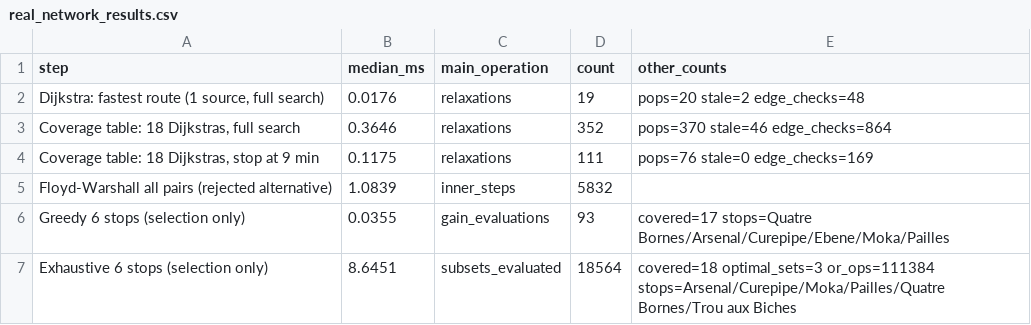
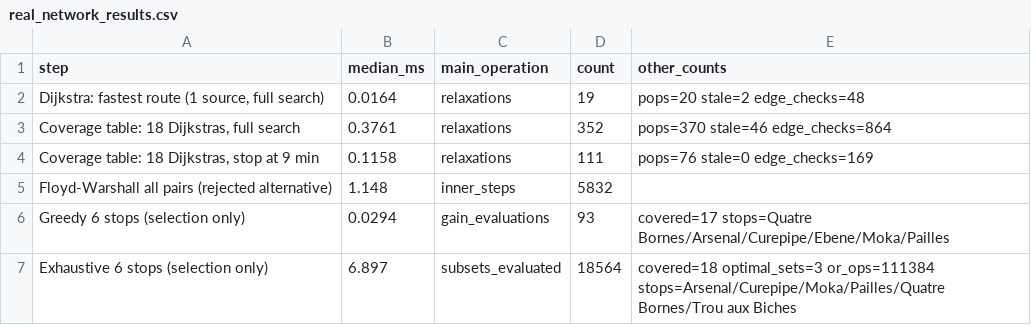
Before and after one commit to sumailasherif/DSA_Final-project-Q2, a CSV file: results/real_network_results.csv, drawn as a sheet.

```diff
--- a/results/real_network_results.csv
+++ b/results/real_network_results.csv
@@ -1,7 +1,7 @@
 step,median_ms,main_operation,count,other_counts
-"Dijkstra: fastest route (1 source, full search)",0.0176,relaxations,19,pops=20 stale=2 edge_checks=48
-"Coverage table: 18 Dijkstras, full search",0.3646,relaxations,352,pops=370 stale=46 edge_checks=864
-"Coverage table: 18 Dijkstras, stop at 9 min",0.1175,relaxations,111,pops=76 stale=0 edge_checks=169
-Floyd-Warshall all pairs (rejected alternative),1.0839,inner_steps,5832,
-Greedy 6 stops (selection only),0.0355,gain_evaluations,93,covered=17 stops=Quatre Bornes/Arsenal/Curepipe/Ebene/Moka/Pailles
-Exhaustive 6 stops (selection only),8.6451,subsets_evaluated,18564,covered=18 optimal_sets=3 or_ops=111384 stops=Arsenal/Curepipe/Moka/Pailles/Quatre Bornes/Trou aux Biches
+"Dijkstra: fastest route (1 source, full search)",0.0164,relaxations,19,pops=20 stale=2 edge_checks=48
+"Coverage table: 18 Dijkstras, full search",0.3761,relaxations,352,pops=370 stale=46 edge_checks=864
+"Coverage table: 18 Dijkstras, stop at 9 min",0.1158,relaxations,111,pops=76 stale=0 edge_checks=169
+Floyd-Warshall all pairs (rejected alternative),1.148,inner_steps,5832,
+Greedy 6 stops (selection only),0.0294,gain_evaluations,93,covered=17 stops=Quatre Bornes/Arsenal/Curepipe/Ebene/Moka/Pailles
+Exhaustive 6 stops (selection only),6.897,subsets_evaluated,18564,covered=18 optimal_sets=3 or_ops=111384 stops=Arsenal/Curepipe/Moka/Pailles/Quatre Bornes/Trou aux Biches
```
Also changed, not shown: results/scaling_fixed_k.csv, results/scaling_growing_k.csv, 3 other files.
